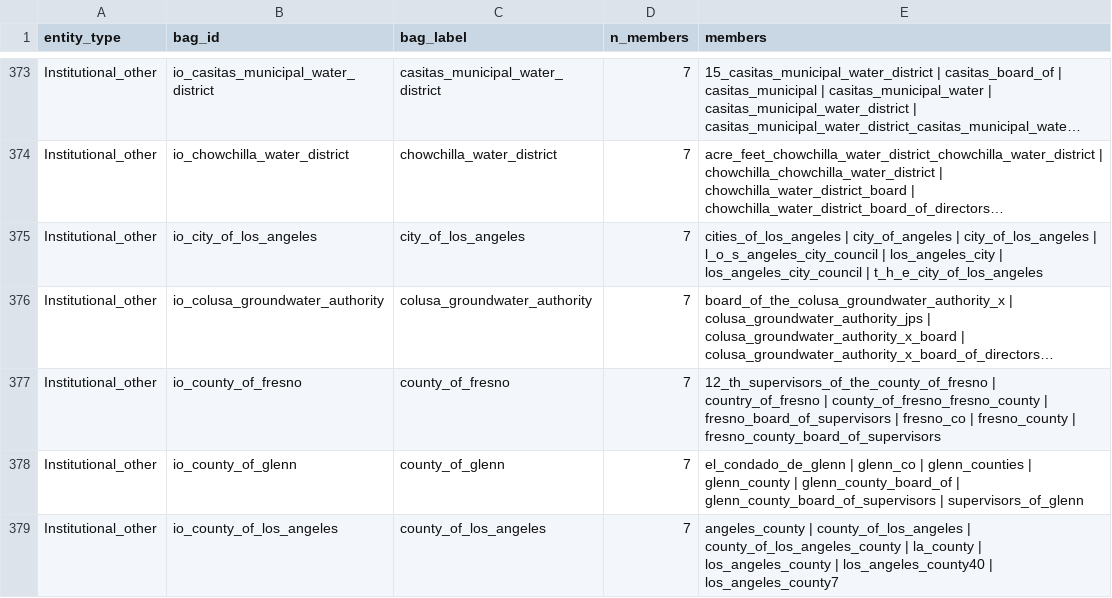
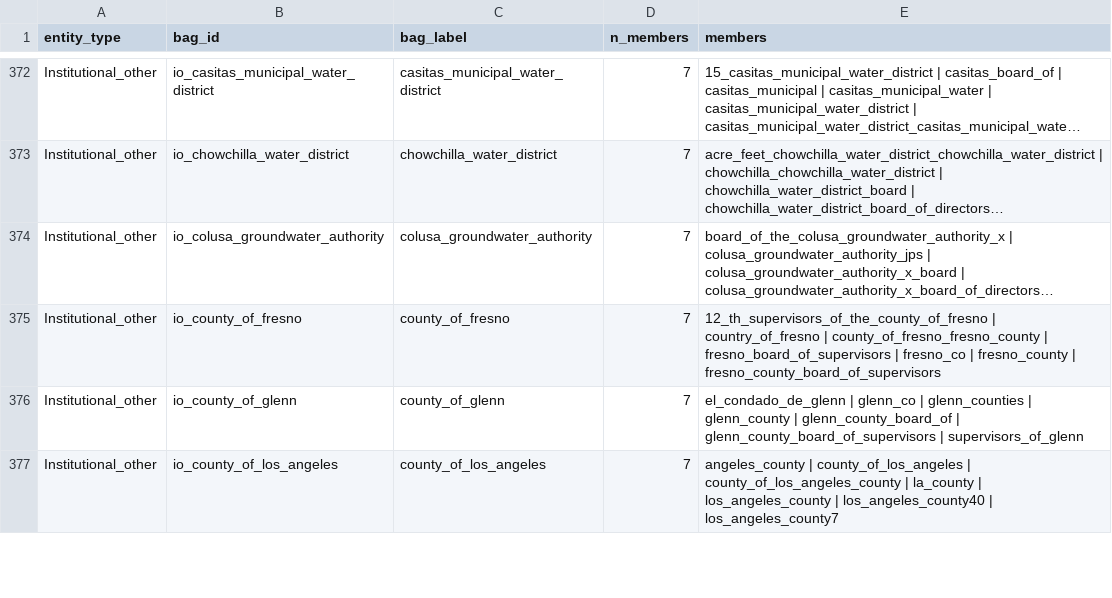
Before and after one commit to ucd-cepb/kings, a CSV file: Network_Innovation_Paper/data_products/01_entity_classification/alter_bag_clusters.csv, drawn as a sheet; only a part is shown, gaps mark what is left out; long unchanged cells end in …; removed rows and columns are numbered as before the commit, all else as after; the diff covers the shown part only; the diff names each change by its address in the sheet, - before the commit and + after, or states it on an @@ line.

```diff
--- a/Network_Innovation_Paper/data_products/01_entity_classification/alter_bag_clusters.csv
+++ b/Network_Innovation_Paper/data_products/01_entity_classification/alter_bag_clusters.csv
-row 375: Institutional_other | io_city_of_los_angeles | city_of_los_angeles | 7 | cities_of_los_angeles | city_of_angeles | city_of_los_angeles | l_o_s_angeles_city_council | los_angeles_city | los_angeles_city_council | t_h_e_city_of_los_angeles
```
Also changed, not shown: 8 added rows, 12 removed rows and 9 edited cells elsewhere in this file, Network_Innovation_Paper/inputs/entity_bag_overrides_institutional_other.csv, 1 other file.
